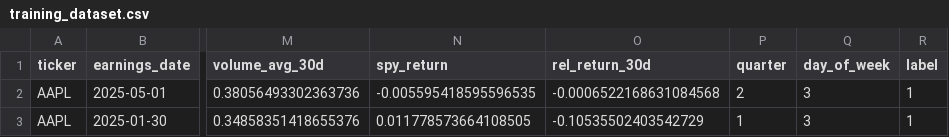
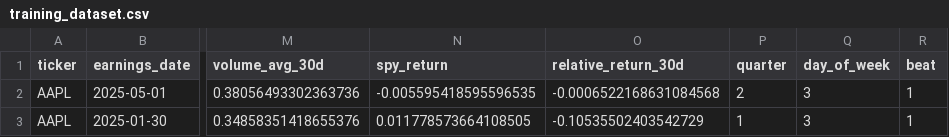
Before and after one commit to spenceradamsmith/Earnings-Predictor, a CSV file: training_dataset.csv, drawn as a sheet; only a part is shown, gaps mark what is left out; the diff names each change by its address in the sheet, - before the commit and + after, or states it on an @@ line.

Commit message:
Fixed column names

```diff
--- a/training_dataset.csv
+++ b/training_dataset.csv
-O1: rel_return_30d
+O1: relative_return_30d
-R1: label
+R1: beat
```
Also changed, not shown: 2 other files.
